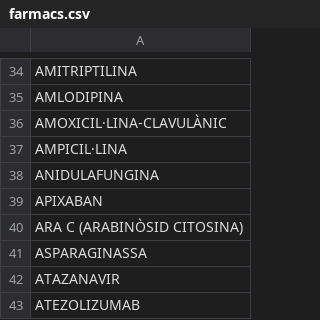
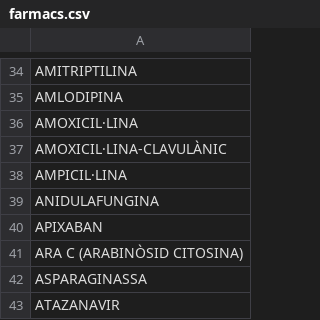
Before and after one commit to montaneva/FVcsv, a CSV file: farmacs.csv, drawn as a sheet; only a part is shown, gaps mark what is left out; the shorter side is filled out with more unchanged rows.

Commit message:
Update farmacs.csv

```diff
--- a/farmacs.csv
+++ b/farmacs.csv
@@ -35,2 +35,3 @@ AMITRIPTILINA,
 AMLODIPINA,
+AMOXICIL·LINA,
 AMOXICIL·LINA-CLAVULÀNIC,
```
